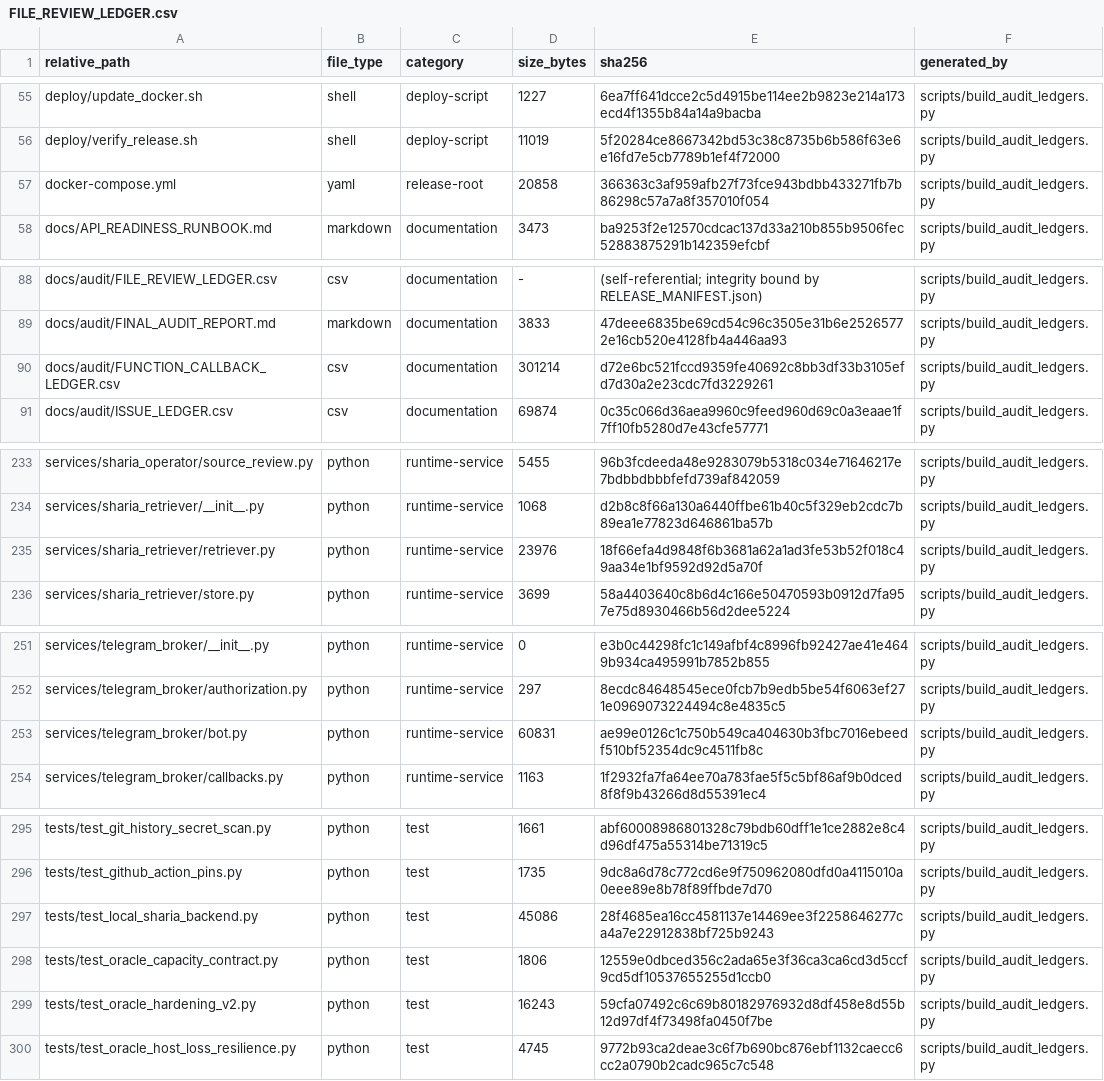
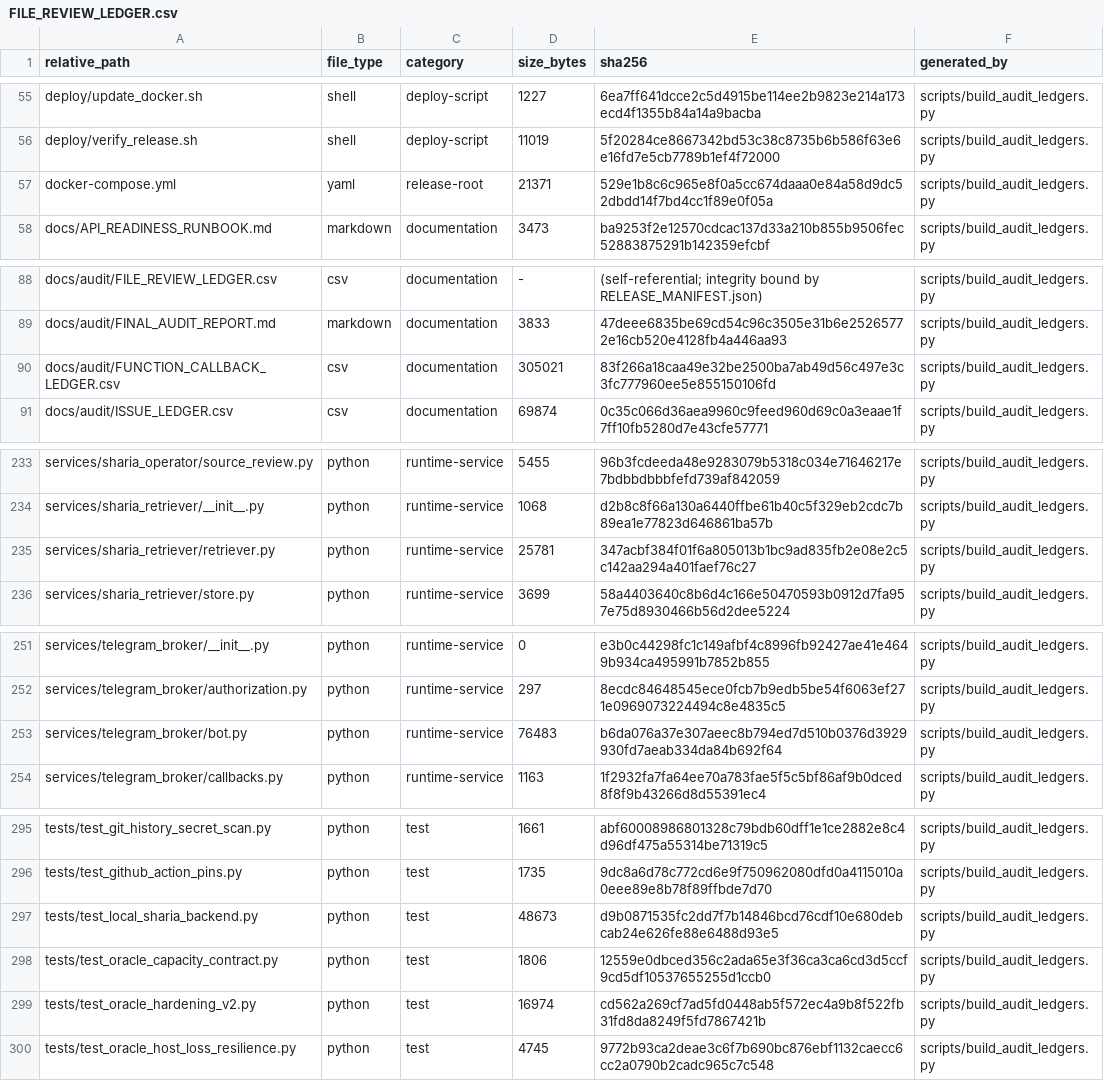
Before and after one commit to asad13-Binana/Binana-Binance-Spot-Trading-Sharia-Compliance-BOT-TestNet, a CSV file: docs/audit/FILE_REVIEW_LEDGER.csv, drawn as a sheet; only a part is shown, gaps mark what is left out; the diff covers the shown part only.

```diff
--- a/docs/audit/FILE_REVIEW_LEDGER.csv
+++ b/docs/audit/FILE_REVIEW_LEDGER.csv
@@ -56,3 +56,3 @@ deploy/update_docker.sh,shell,deploy-script,1227,6ea7ff641dcce2c5d4915be114ee2b9
 deploy/verify_release.sh,shell,deploy-script,11019,5f20284ce8667342bd53c38c8735b6b586f63e6e16fd7e5cb7789b1ef4f72000,scripts/build_audit_ledgers.py
-docker-compose.yml,yaml,release-root,20858,366363c3af959afb27f73fce943bdbb433271fb7b86298c57a7a8f357010f054,scripts/build_audit_ledgers.py
+docker-compose.yml,yaml,release-root,21371,529e1b8c6c965e8f0a5cc674daaa0e84a58d9dc52dbdd14f7bd4cc1f89e0f05a,scripts/build_audit_ledgers.py
 docs/API_READINESS_RUNBOOK.md,markdown,documentation,3473,ba9253f2e12570cdcac137d33a210b855b9506fec52883875291b142359efcbf,scripts/build_audit_ledgers.py
@@ -89,3 +89,3 @@ docs/audit/FILE_REVIEW_LEDGER.csv,csv,documentation,-,(self-referential; integri
 docs/audit/FINAL_AUDIT_REPORT.md,markdown,documentation,3833,47deee6835be69cd54c96c3505e31b6e25265772e16cb520e4128fb4a446aa93,scripts/build_audit_ledgers.py
-docs/audit/FUNCTION_CALLBACK_LEDGER.csv,csv,documentation,301214,d72e6bc521fccd9359fe40692c8bb3df33b3105efd7d30a2e23cdc7fd3229261,scripts/build_audit_ledgers.py
+docs/audit/FUNCTION_CALLBACK_LEDGER.csv,csv,documentation,305021,83f266a18caa49e32be2500ba7ab49d56c497e3c3fc777960ee5e855150106fd,scripts/build_audit_ledgers.py
 docs/audit/ISSUE_LEDGER.csv,csv,documentation,69874,0c35c066d36aea9960c9feed960d69c0a3eaae1f7ff10fb5280d7e43cfe57771,scripts/build_audit_ledgers.py
@@ -234,3 +234,3 @@ services/sharia_operator/source_review.py,python,runtime-service,5455,96b3fcdeed
 services/sharia_retriever/__init__.py,python,runtime-service,1068,d2b8c8f66a130a6440ffbe61b40c5f329eb2cdc7b89ea1e77823d646861ba57b,scripts/build_audit_ledgers.py
-services/sharia_retriever/retriever.py,python,runtime-service,23976,18f66efa4d9848f6b3681a62a1ad3fe53b52f018c49aa34e1bf9592d92d5a70f,scripts/build_audit_ledgers.py
+services/sharia_retriever/retriever.py,python,runtime-service,25781,347acbf384f01f6a805013b1bc9ad835fb2e08e2c5c142aa294a401faef76c27,scripts/build_audit_ledgers.py
 services/sharia_retriever/store.py,python,runtime-service,3699,58a4403640c8b6d4c166e50470593b0912d7fa957e75d8930466b56d2dee5224,scripts/build_audit_ledgers.py
@@ -252,3 +252,3 @@ services/telegram_broker/__init__.py,python,runtime-service,0,e3b0c44298fc1c149a
 services/telegram_broker/authorization.py,python,runtime-service,297,8ecdc84648545ece0fcb7b9edb5be54f6063ef271e0969073224494c8e4835c5,scripts/build_audit_ledgers.py
-services/telegram_broker/bot.py,python,runtime-service,60831,ae99e0126c1c750b549ca404630b3fbc7016ebeedf510bf52354dc9c4511fb8c,scripts/build_audit_ledgers.py
+services/telegram_broker/bot.py,python,runtime-service,76483,b6da076a37e307aeec8b794ed7d510b0376d3929930fd7aeab334da84b692f64,scripts/build_audit_ledgers.py
 services/telegram_broker/callbacks.py,python,runtime-service,1163,1f2932fa7fa64ee70a783fae5f5c5bf86af9b0dced8f8f9b43266d8d55391ec4,scripts/build_audit_ledgers.py
@@ -296,5 +296,5 @@ tests/test_git_history_secret_scan.py,python,test,1661,abf60008986801328c79bdb60
 tests/test_github_action_pins.py,python,test,1735,9dc8a6d78c772cd6e9f750962080dfd0a4115010a0eee89e8b78f89ffbde7d70,scripts/build_audit_ledgers.py
-tests/test_local_sharia_backend.py,python,test,45086,28f4685ea16cc4581137e14469ee3f2258646277ca4a7e22912838bf725b9243,scripts/build_audit_ledgers.py
+tests/test_local_sharia_backend.py,python,test,48673,d9b0871535fc2dd7f7b14846bcd76cdf10e680debcab24e626fe88e6488d93e5,scripts/build_audit_ledgers.py
 tests/test_oracle_capacity_contract.py,python,test,1806,12559e0dbced356c2ada65e3f36ca3ca6cd3d5ccf9cd5df10537655255d1ccb0,scripts/build_audit_ledgers.py
-tests/test_oracle_hardening_v2.py,python,test,16243,59cfa07492c6c69b80182976932d8df458e8d55b12d97df4f73498fa0450f7be,scripts/build_audit_ledgers.py
+tests/test_oracle_hardening_v2.py,python,test,16974,cd562a269cf7ad5fd0448ab5f572ec4a9b8f522fb31fd8da8249f5fd7867421b,scripts/build_audit_ledgers.py
 tests/test_oracle_host_loss_resilience.py,python,test,4745,9772b93ca2deae3c6f7b690bc876ebf1132caecc6cc2a0790b2cadc965c7c548,scripts/build_audit_ledgers.py
```
Also changed, not shown: 2 edited cells elsewhere in this file, docs/audit/FUNCTION_CALLBACK_LEDGER.csv, 8 other files.
